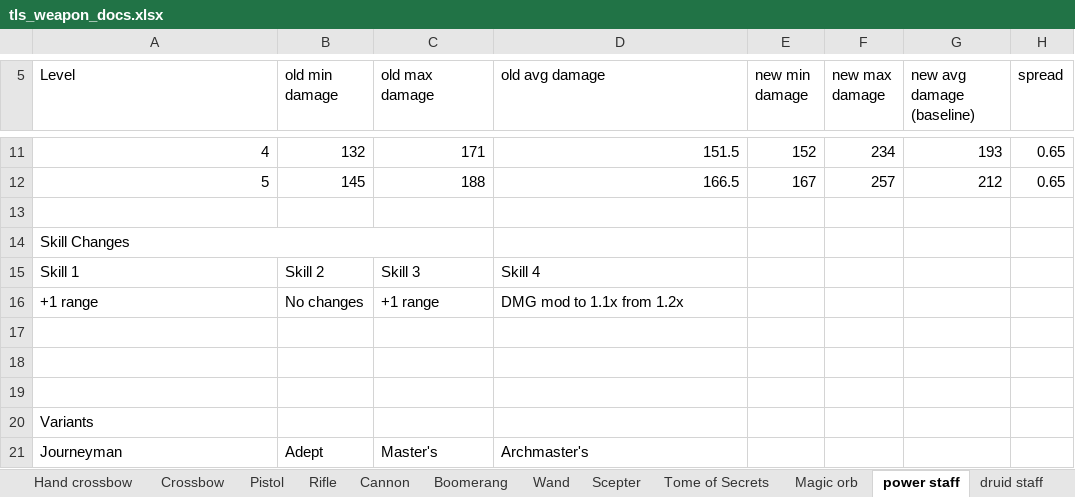
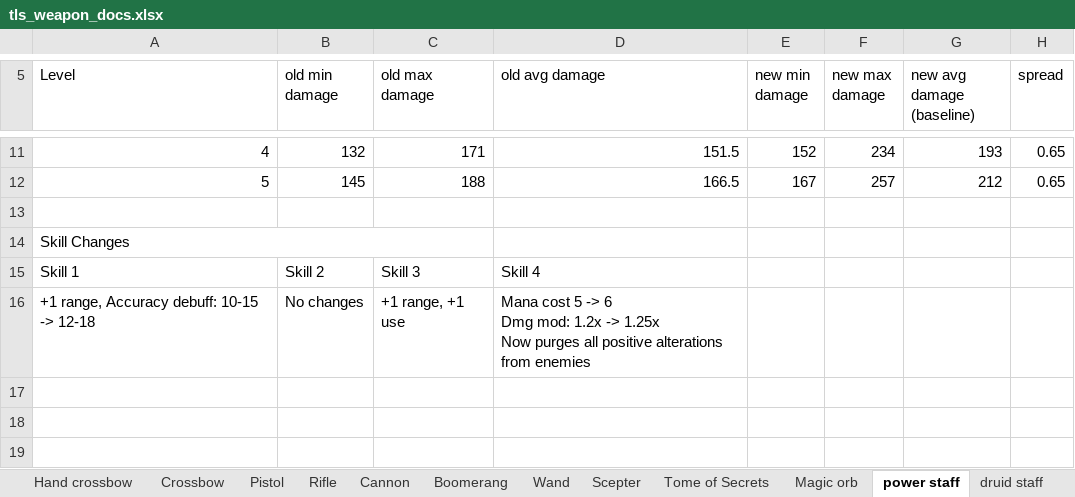
Before and after one commit to Grobobobo/tls_dev2, an Excel workbook: scripts/WeaponData/tls_weapon_docs.xlsx, sheet power staff, drawn as a sheet; only a part is shown, gaps mark what is left out; the shorter side is filled out with more unchanged rows; values as stored, in another font and other column widths than the file's, no borders; table styles not drawn; removed rows and columns are numbered as before the commit, all else as after; ↵ is a line break in a cell; the diff names each change by its address in the sheet, - before the commit and + after, or states it on an @@ line.

```diff
--- a/scripts/WeaponData/tls_weapon_docs.xlsx (sheet power staff)
+++ b/scripts/WeaponData/tls_weapon_docs.xlsx (sheet power staff)
-row 16: +1 range | No changes | +1 range | DMG mod to 1.1x from 1.2x
+row 16: +1 range, Accuracy debuff: 10-15 -> 12-18 | No changes | +1 range, +1 use | Mana cost 5 -> 6 ↵ Dmg mod: 1.2x -> 1.25x ↵ Now purges all positive alterations from enemies
```
Also changed, not shown: sheet Sacred Flower, sheet Boomerang, sheet War Shield, sheet Crossbow, sheet Cannon, sheet Tome of Secrets, 11 more sheets, 17 other files.
